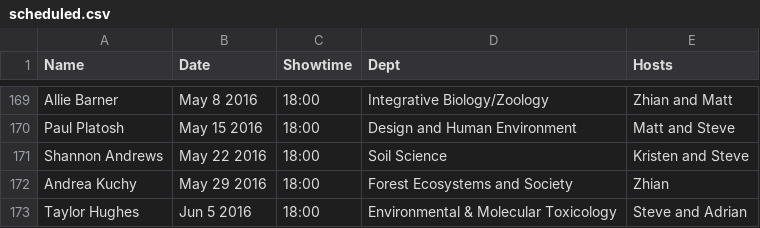
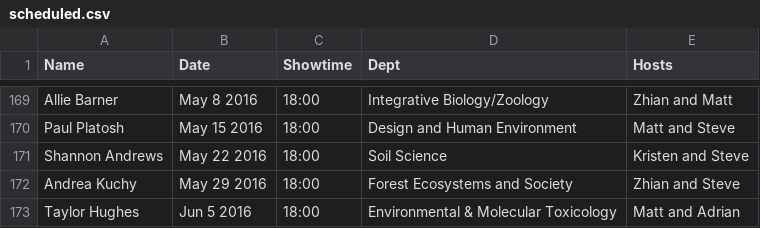
Before and after one commit to finchnSNPs/InspirationDisseminationSchedule, a CSV file: scheduled.csv, drawn as a sheet; only a part is shown, gaps mark what is left out.

Commit message:
update schedule

```diff
--- a/scheduled.csv
+++ b/scheduled.csv
@@ -171,3 +171,3 @@
 "Shannon Andrews","May 22 2016","18:00","Soil Science","Kristen and Steve"
-"Andrea Kuchy","May 29 2016","18:00","Forest Ecosystems and Society","Zhian"
-"Taylor Hughes","Jun 5 2016","18:00","Environmental & Molecular Toxicology","Steve and Adrian"
+"Andrea Kuchy","May 29 2016","18:00","Forest Ecosystems and Society","Zhian and Steve"
+"Taylor Hughes","Jun 5 2016","18:00","Environmental & Molecular Toxicology","Matt and Adrian"
```
